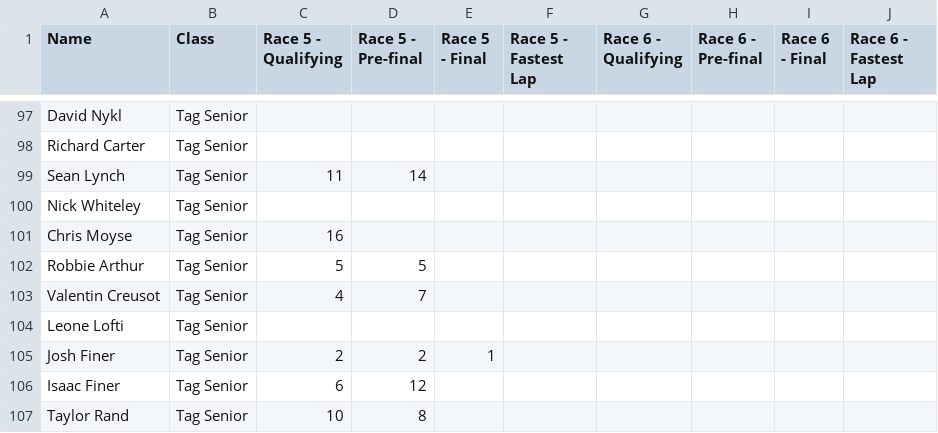
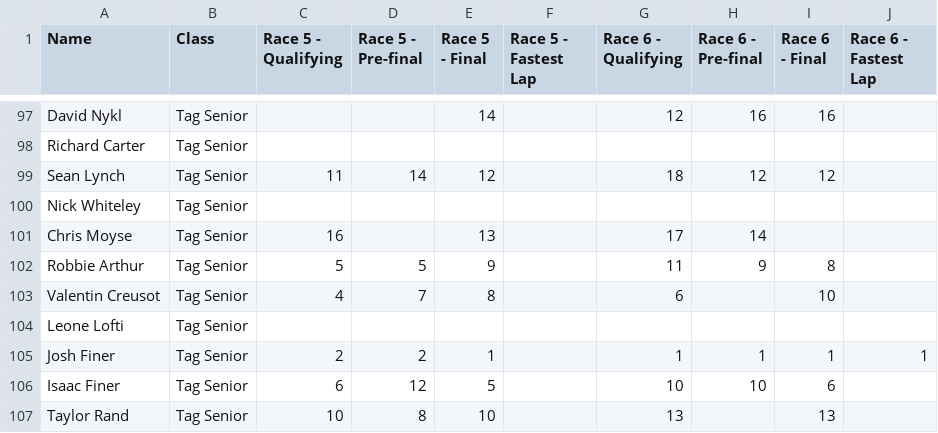
Before and after one commit to mnursey/VIKA-Website, a CSV file: 2022_bc_summer_series_positions_5_6.csv, drawn as a sheet; only a part is shown, gaps mark what is left out; the diff covers the shown part only; the diff names each change by its address in the sheet, - before the commit and + after, or states it on an @@ line.

Commit message:
Updated BC Reg points for Race 6

```diff
--- a/2022_bc_summer_series_positions_5_6.csv
+++ b/2022_bc_summer_series_positions_5_6.csv
-E97 (Race 5 - Final): (empty)
+E97 (Race 5 - Final): 14
-G97 (Race 6 - Qualifying): (empty)
+G97 (Race 6 - Qualifying): 12
-H97 (Race 6 - Pre-final): (empty)
+H97 (Race 6 - Pre-final): 16
-I97 (Race 6 - Final): (empty)
+I97 (Race 6 - Final): 16
-E99 (Race 5 - Final): (empty)
+E99 (Race 5 - Final): 12
-G99 (Race 6 - Qualifying): (empty)
+G99 (Race 6 - Qualifying): 18
-H99 (Race 6 - Pre-final): (empty)
+H99 (Race 6 - Pre-final): 12
-I99 (Race 6 - Final): (empty)
+I99 (Race 6 - Final): 12
-E101 (Race 5 - Final): (empty)
+E101 (Race 5 - Final): 13
-G101 (Race 6 - Qualifying): (empty)
+G101 (Race 6 - Qualifying): 17
-H101 (Race 6 - Pre-final): (empty)
+H101 (Race 6 - Pre-final): 14
-E102 (Race 5 - Final): (empty)
+E102 (Race 5 - Final): 9
-G102 (Race 6 - Qualifying): (empty)
+G102 (Race 6 - Qualifying): 11
-H102 (Race 6 - Pre-final): (empty)
+H102 (Race 6 - Pre-final): 9
-I102 (Race 6 - Final): (empty)
+I102 (Race 6 - Final): 8
-E103 (Race 5 - Final): (empty)
+E103 (Race 5 - Final): 8
-G103 (Race 6 - Qualifying): (empty)
+G103 (Race 6 - Qualifying): 6
-I103 (Race 6 - Final): (empty)
+I103 (Race 6 - Final): 10
-G105 (Race 6 - Qualifying): (empty)
+G105 (Race 6 - Qualifying): 1
-H105 (Race 6 - Pre-final): (empty)
+H105 (Race 6 - Pre-final): 1
-I105 (Race 6 - Final): (empty)
+I105 (Race 6 - Final): 1
-J105 (Race 6 - Fastest Lap): (empty)
+J105 (Race 6 - Fastest Lap): 1
-E106 (Race 5 - Final): (empty)
+E106 (Race 5 - Final): 5
-G106 (Race 6 - Qualifying): (empty)
+G106 (Race 6 - Qualifying): 10
-H106 (Race 6 - Pre-final): (empty)
+H106 (Race 6 - Pre-final): 10
-I106 (Race 6 - Final): (empty)
+I106 (Race 6 - Final): 6
-E107 (Race 5 - Final): (empty)
+E107 (Race 5 - Final): 10
-G107 (Race 6 - Qualifying): (empty)
+G107 (Race 6 - Qualifying): 13
-I107 (Race 6 - Final): (empty)
+I107 (Race 6 - Final): 13
```
Also changed, not shown: 2 added rows, 1 removed row and 143 edited cells elsewhere in this file, 2022_bc_summer_series_positions_1_2.csv, 1 other file.
